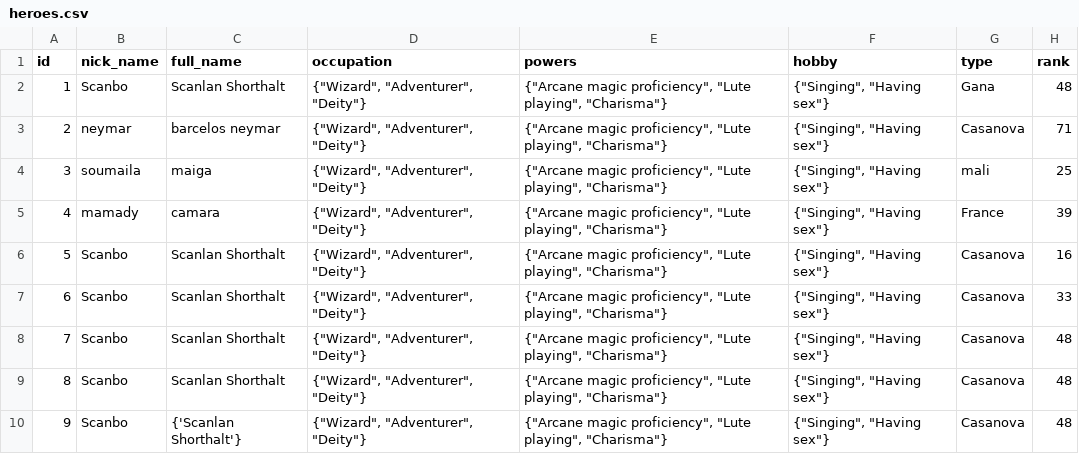
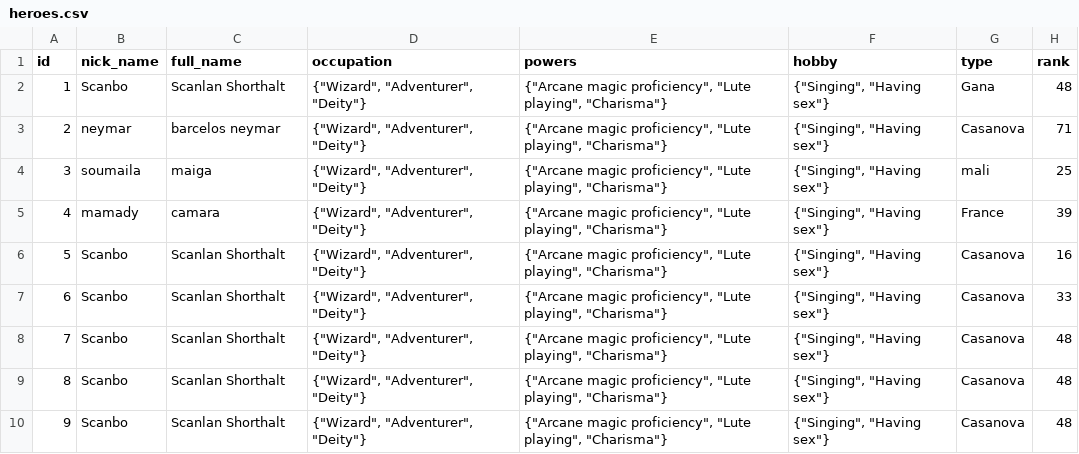
Before and after one commit to msoumaila325-gif/project_maxi_fastapi, a CSV file: heroes.csv, drawn as a sheet.

```diff
--- a/heroes.csv
+++ b/heroes.csv
@@ -9,2 +9,2 @@ id,nick_name,full_name,occupation,powers,hobby,type,rank
 8,Scanbo,Scanlan Shorthalt,"{""Wizard"", ""Adventurer"", ""Deity""}","{""Arcane magic proficiency"", ""Lute playing"", ""Charisma""}","{""Singing"", ""Having sex""}",Casanova,48
-9,Scanbo,{'Scanlan Shorthalt'},"{""Wizard"", ""Adventurer"", ""Deity""}","{""Arcane magic proficiency"", ""Lute playing"", ""Charisma""}","{""Singing"", ""Having sex""}",Casanova,48
+9,Scanbo,Scanlan Shorthalt,"{""Wizard"", ""Adventurer"", ""Deity""}","{""Arcane magic proficiency"", ""Lute playing"", ""Charisma""}","{""Singing"", ""Having sex""}",Casanova,48
```
Also changed, not shown: 8 other files.
